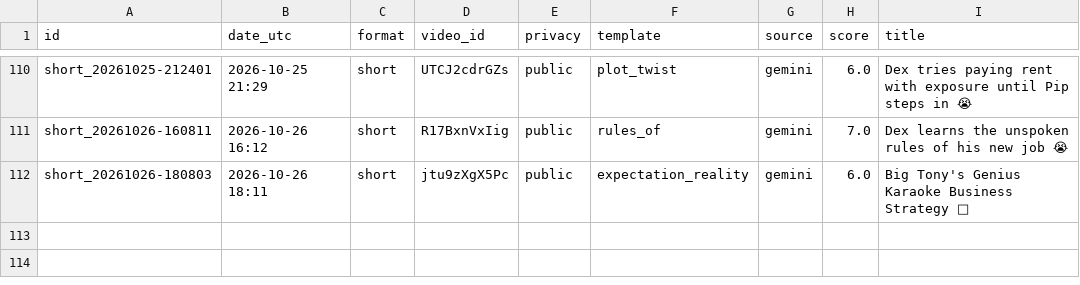
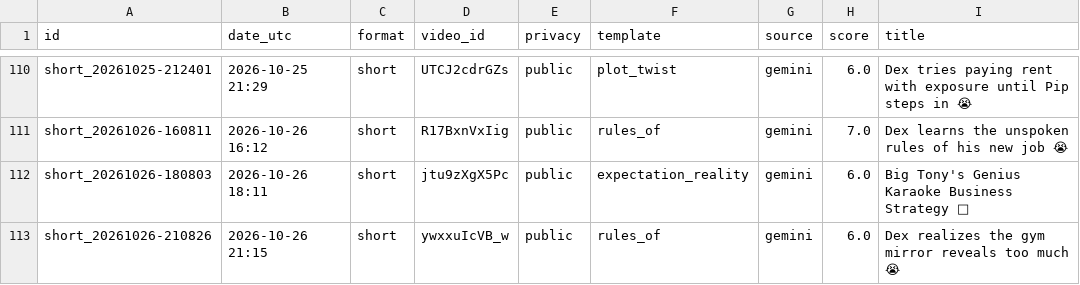
Before and after one commit to olgunkadirgulhan/dex-and-friends, a CSV file: published.csv, drawn as a sheet; only a part is shown, gaps mark what is left out.

Commit message:
video: 2026-10-26-2115

```diff
--- a/published.csv
+++ b/published.csv
@@ -112 +112,2 @@ short_20261026-160811,2026-10-26 16:12,short,R17BxnVxIig,public,rules_of,gemini,
 short_20261026-180803,2026-10-26 18:11,short,jtu9zXgX5Pc,public,expectation_reality,gemini,6.0,Big Tony's Genius Karaoke Business Strategy 🎤
+short_20261026-210826,2026-10-26 21:15,short,ywxxuIcVB_w,public,rules_of,gemini,6.0,Dex realizes the gym mirror reveals too much 😭
```
Also changed, not shown: 1 other file.
